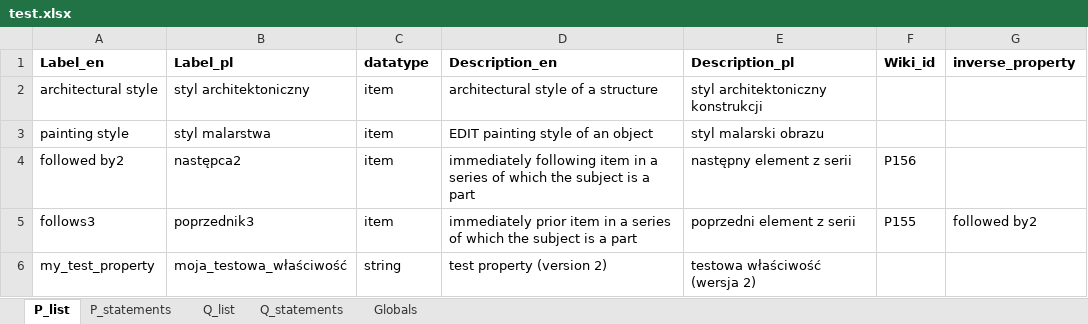
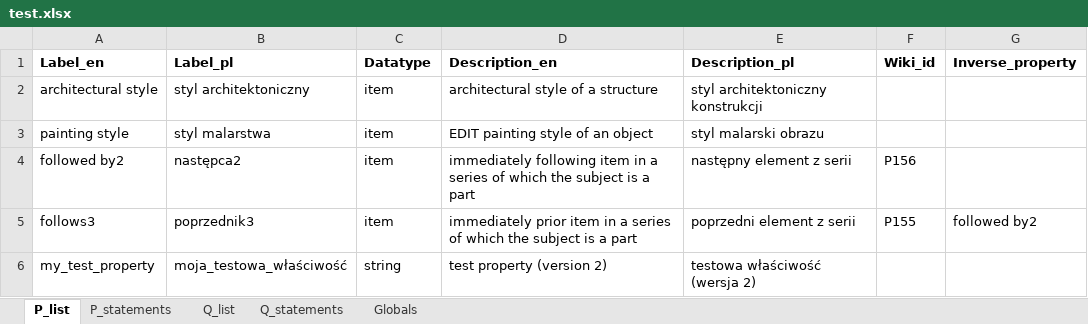
Before and after one commit to pjaskulski/wikihub_skrypty, an Excel workbook: data/test.xlsx, sheet P_list, drawn as a sheet; values as stored, in another font and other column widths than the file's, no borders; the diff names each change by its address in the sheet, - before the commit and + after, or states it on an @@ line.

```diff
--- a/data/test.xlsx (sheet P_list)
+++ b/data/test.xlsx (sheet P_list)
-C1: datatype
+C1: Datatype
-G1: inverse_property
+G1: Inverse_property
```
Also changed, not shown: sheet P_statements, sheet Globals, 1 other file.
